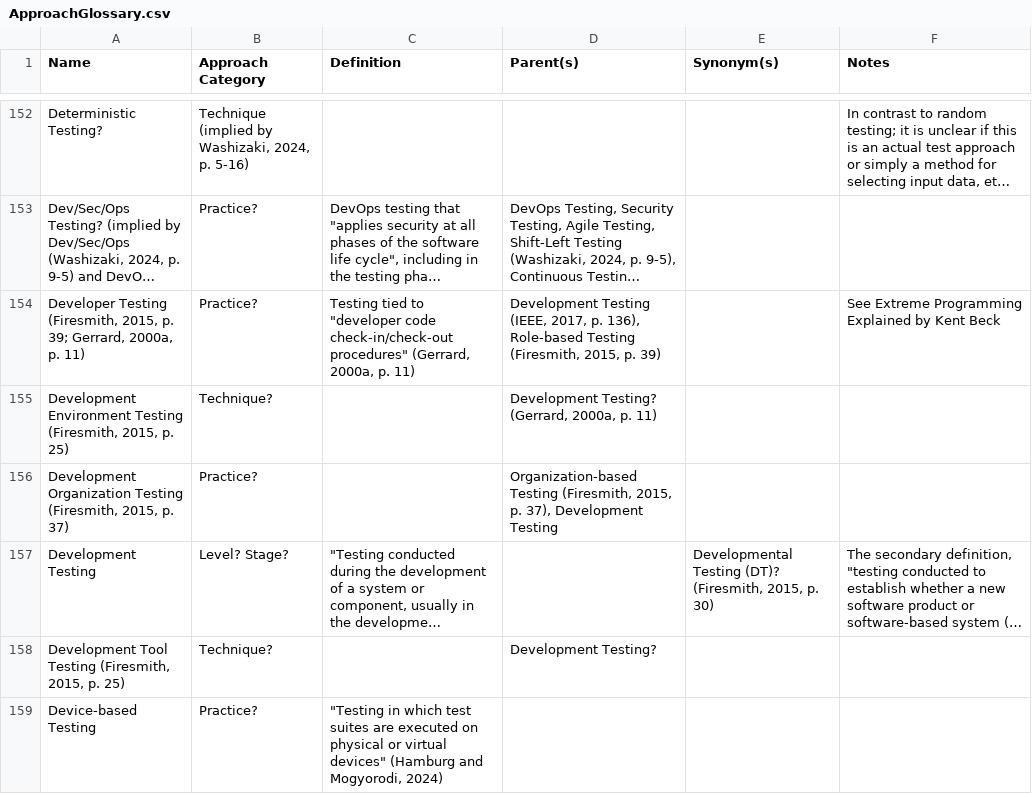
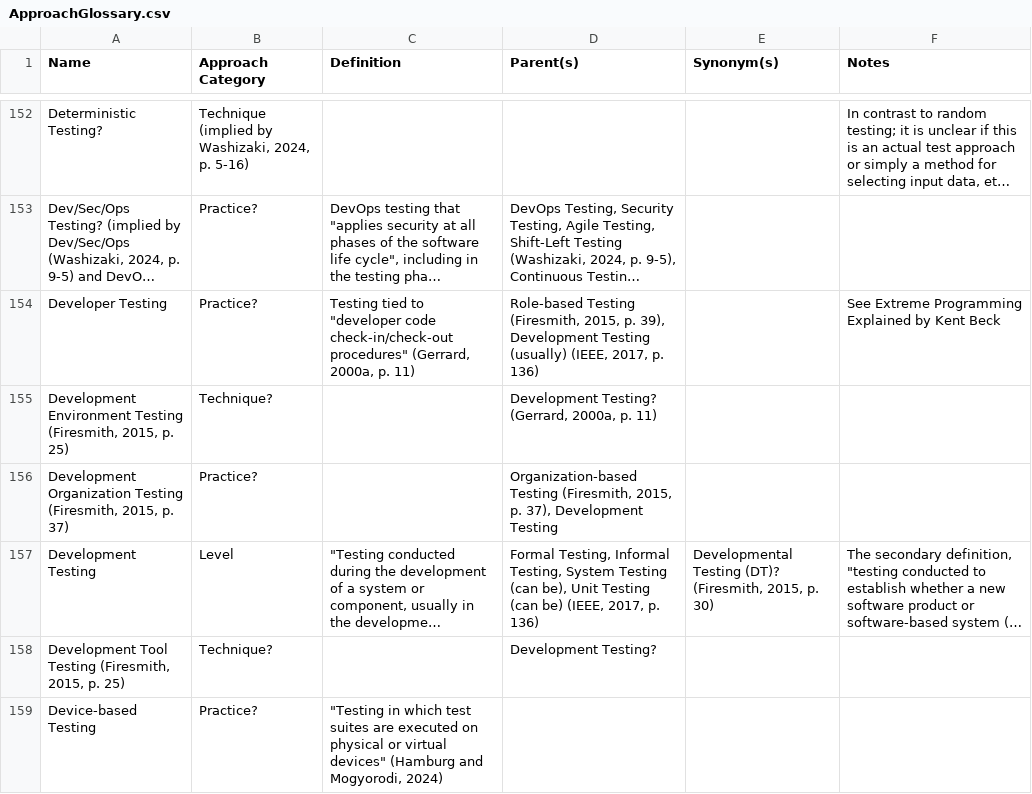
Before and after one commit to samm82/TestingTesting, a CSV file: ApproachGlossary.csv, drawn as a sheet; only a part is shown, gaps mark what is left out; long unchanged cells end in …; the diff names each change by its address in the sheet, - before the commit and + after, or states it on an @@ line.

```diff
--- a/ApproachGlossary.csv
+++ b/ApproachGlossary.csv
-A154 (Name): Developer Testing (Firesmith, 2015, p. 39; Gerrard, 2000a, p. 11)
+A154 (Name): Developer Testing
-D154 (Parent(s)): Development Testing (IEEE, 2017, p. 136), Role-based Testing (Firesmith, 2015, p. 39)
+D154 (Parent(s)): Role-based Testing (Firesmith, 2015, p. 39), Development Testing (usually) (IEEE, 2017, p. 136)
-B157 (Approach Category): Level? Stage?
+B157 (Approach Category): Level
-D157 (Parent(s)): (empty)
+D157 (Parent(s)): Formal Testing, Informal Testing, System Testing (can be), Unit Testing (can be) (IEEE, 2017, p. 136)
```
Also changed, not shown: 10 other files.
